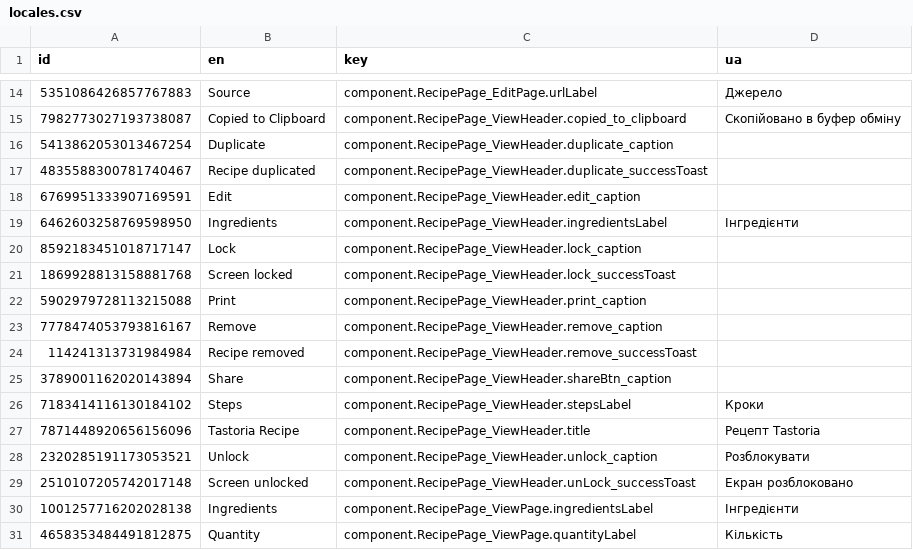
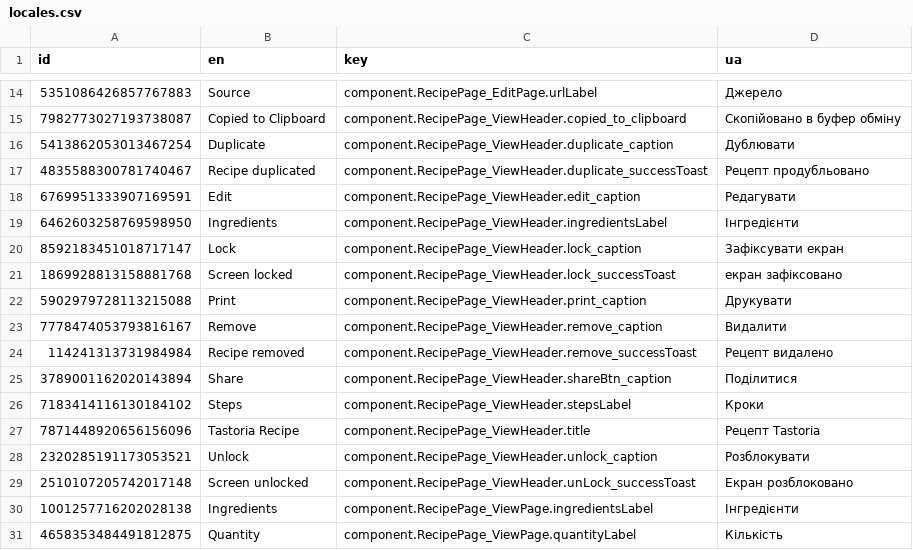
Before and after one commit to pustovitDmytro/tastoria, a CSV file: src/locales/locales.csv, drawn as a sheet; only a part is shown, gaps mark what is left out.

```diff
--- a/src/locales/locales.csv
+++ b/src/locales/locales.csv
@@ -15,12 +15,12 @@ id,en,key,ua
 7982773027193738087,Copied to Clipboard,component.RecipePage_ViewHeader.copied_to_clipboard,Скопійовано в буфер обміну
-5413862053013467254,Duplicate,component.RecipePage_ViewHeader.duplicate_caption,
-4835588300781740467,Recipe duplicated,component.RecipePage_ViewHeader.duplicate_successToast,
-6769951333907169591,Edit,component.RecipePage_ViewHeader.edit_caption,
+5413862053013467254,Duplicate,component.RecipePage_ViewHeader.duplicate_caption,Дублювати
+4835588300781740467,Recipe duplicated,component.RecipePage_ViewHeader.duplicate_successToast,Рецепт продубльовано
+6769951333907169591,Edit,component.RecipePage_ViewHeader.edit_caption,Редагувати
 6462603258769598950,Ingredients,component.RecipePage_ViewHeader.ingredientsLabel,Інгредієнти
-8592183451018717147,Lock,component.RecipePage_ViewHeader.lock_caption,
-1869928813158881768,Screen locked,component.RecipePage_ViewHeader.lock_successToast,
-5902979728113215088,Print,component.RecipePage_ViewHeader.print_caption,
-7778474053793816167,Remove,component.RecipePage_ViewHeader.remove_caption,
-114241313731984984,Recipe removed,component.RecipePage_ViewHeader.remove_successToast,
-3789001162020143894,Share,component.RecipePage_ViewHeader.shareBtn_caption,
+8592183451018717147,Lock,component.RecipePage_ViewHeader.lock_caption,Зафіксувати екран
+1869928813158881768,Screen locked,component.RecipePage_ViewHeader.lock_successToast,екран зафіксовано
+5902979728113215088,Print,component.RecipePage_ViewHeader.print_caption,Друкувати
+7778474053793816167,Remove,component.RecipePage_ViewHeader.remove_caption,Видалити
+114241313731984984,Recipe removed,component.RecipePage_ViewHeader.remove_successToast,Рецепт видалено
+3789001162020143894,Share,component.RecipePage_ViewHeader.shareBtn_caption,Поділитися
 7183414116130184102,Steps,component.RecipePage_ViewHeader.stepsLabel,Кроки
```
Also changed, not shown: 4 other files.
